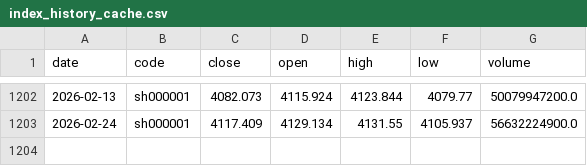
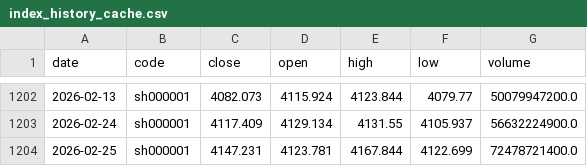
Before and after one commit to mountainguan/Chanlun_Tutor, a CSV file: data/index_history_cache.csv, drawn as a sheet; only a part is shown, gaps mark what is left out; the diff names each change by its address in the sheet, - before the commit and + after, or states it on an @@ line.

```diff
--- a/data/index_history_cache.csv
+++ b/data/index_history_cache.csv
+row 1204: 2026-02-25 | sh000001 | 4147.231 | 4123.781 | 4167.844 | 4122.699 | 72478721400.0
```
Also changed, not shown: data/market_sentiment_cache.csv, data/shibor_cache.csv, 14 other files.
